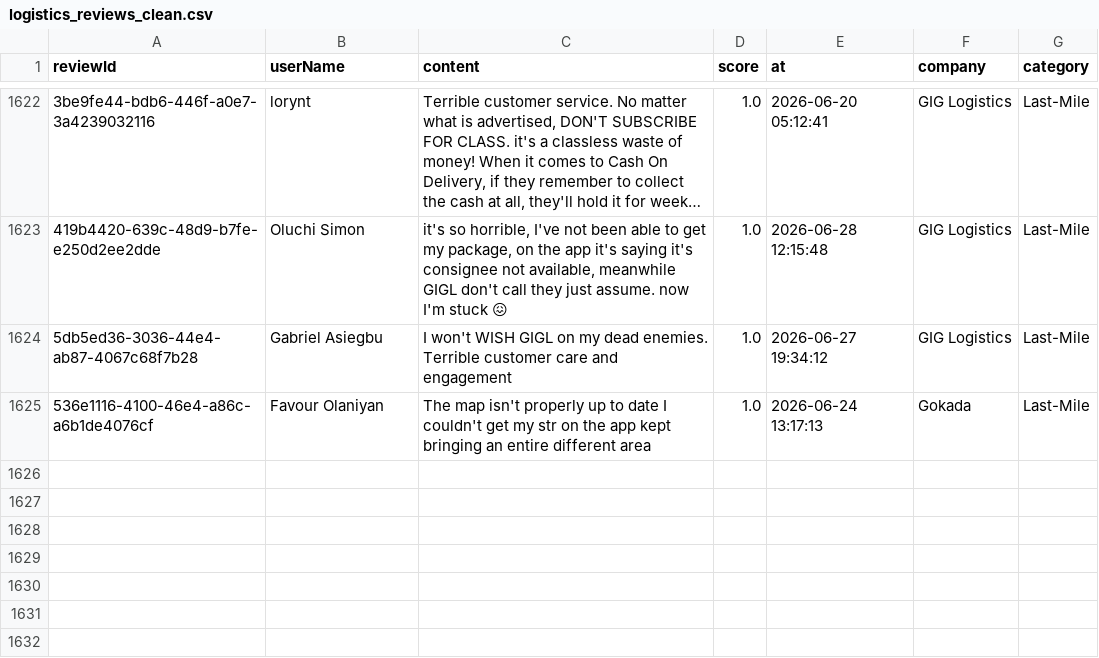
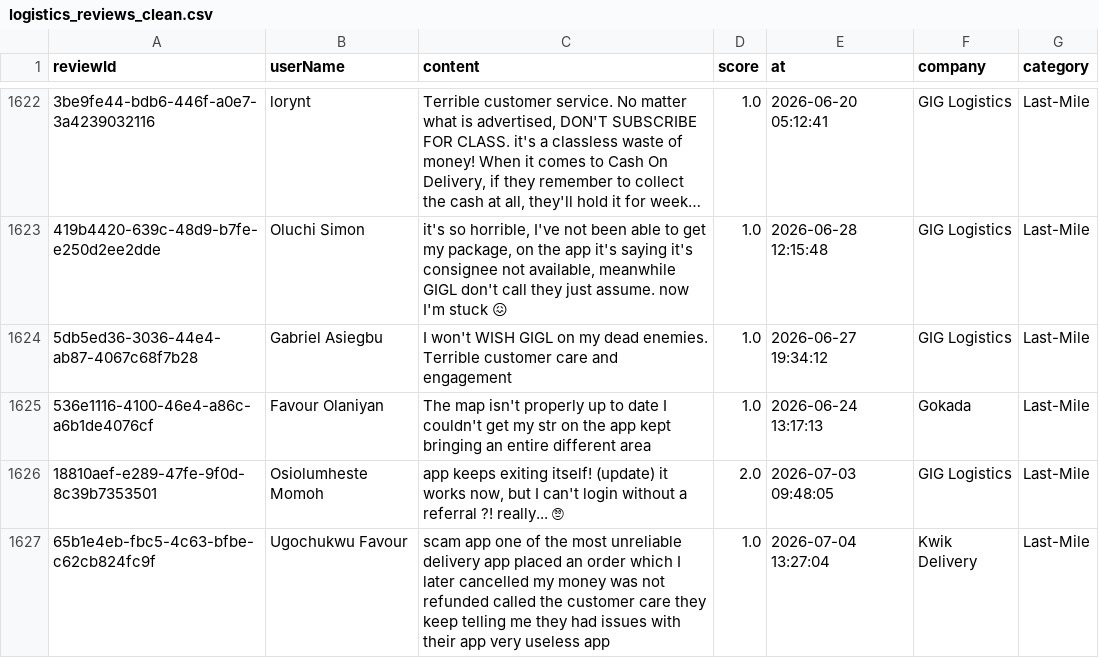
Before and after one commit to Delphineuzoeto/intelligence-tracker, a CSV file: logistics_reviews_clean.csv, drawn as a sheet; only a part is shown, gaps mark what is left out; long unchanged cells end in …; the diff names each change by its address in the sheet, - before the commit and + after, or states it on an @@ line.

```diff
--- a/logistics_reviews_clean.csv
+++ b/logistics_reviews_clean.csv
+row 1626: 18810aef-e289-47fe-9f0d-8c39b7353501 | Osiolumheste Momoh | app keeps exiting itself! (update) it works now, but I can't login without a referral ?! really... 🙄 | 2.0 | 2026-07-03 09:48:05 | GIG Logistics | Last-Mile
+row 1627: 65b1e4eb-fbc5-4c63-bfbe-c62cb824fc9f | Ugochukwu Favour | scam app one of the most unreliable delivery app placed an order which I later cancelled my money was not refunded called the customer care they keep telling me they had issues with their app very useless app | 1.0 | 2026-07-04 13:27:04 | Kwik Delivery | Last-Mile
```
Also changed, not shown: logistics_reviews_raw.csv.
